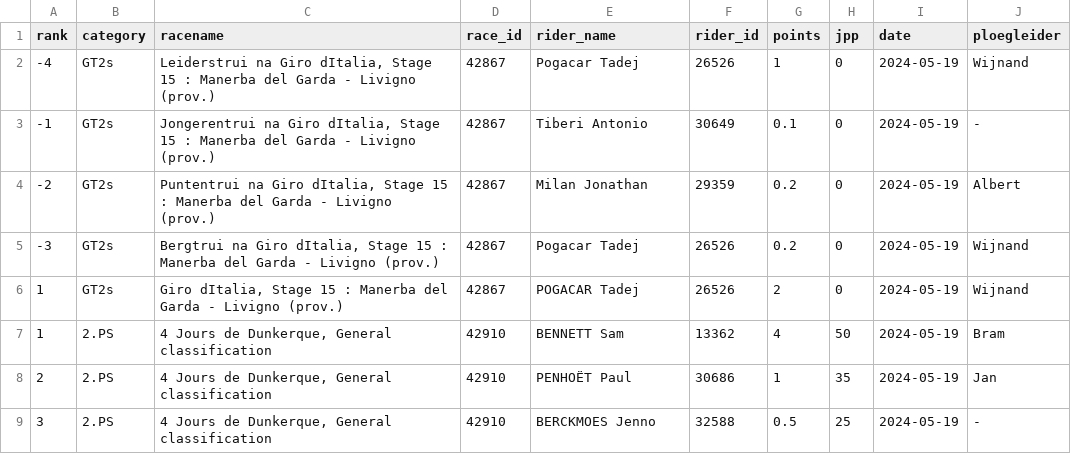
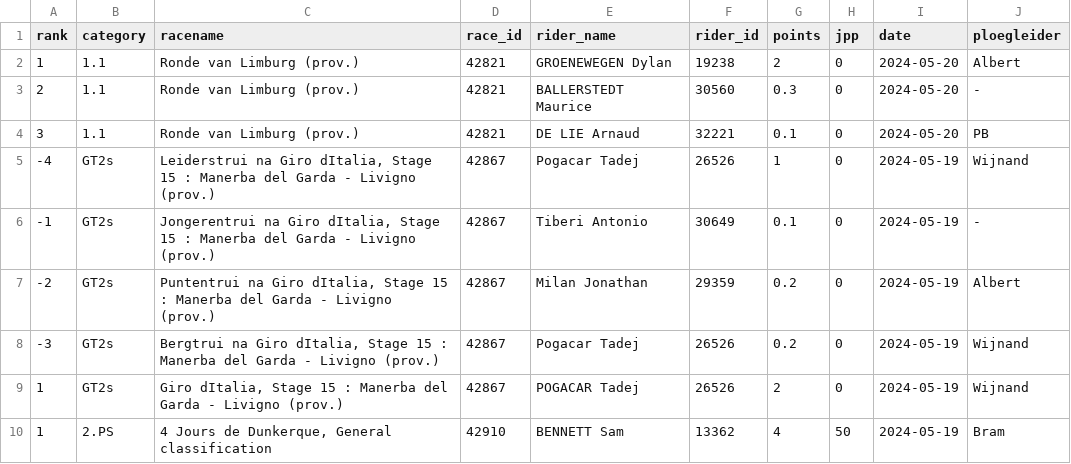
Before and after one commit to wijnandb/wielerspel2024, a CSV file: _data/results_with_points.csv, drawn as a sheet; only a part is shown; the shorter side is filled out with more unchanged rows; the diff names each change by its address in the sheet, - before the commit and + after, or states it on an @@ line.

Commit message:
Points processed at 2024-05-20T16:08:31

```diff
--- a/_data/results_with_points.csv
+++ b/_data/results_with_points.csv
+row 2: 1 | 1.1 | Ronde van Limburg (prov.) | 42821 | GROENEWEGEN Dylan | 19238 | 2 | 0 | 2024-05-20 | Albert
+row 3: 2 | 1.1 | Ronde van Limburg (prov.) | 42821 | BALLERSTEDT Maurice | 30560 | 0.3 | 0 | 2024-05-20 | -
+row 4: 3 | 1.1 | Ronde van Limburg (prov.) | 42821 | DE LIE Arnaud | 32221 | 0.1 | 0 | 2024-05-20 | PB
```
Also changed, not shown: _data/latest_results_with_points.csv, _data/ploegleiders/albert.csv, 6 other files.
